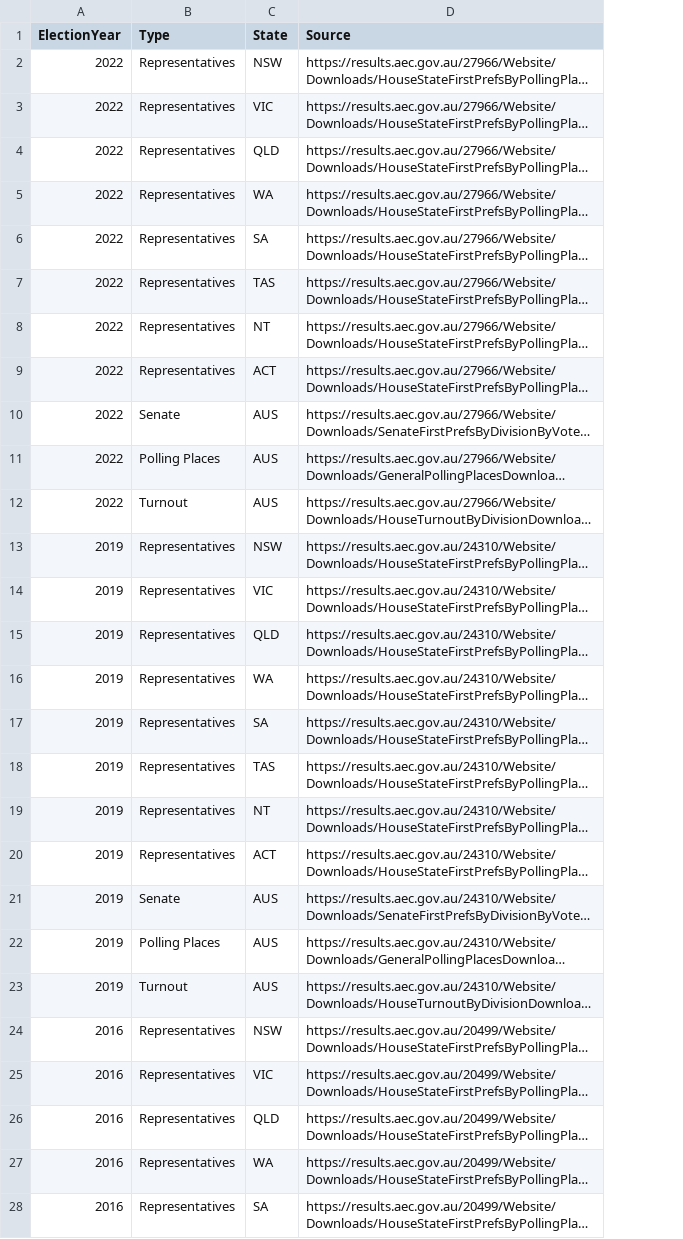
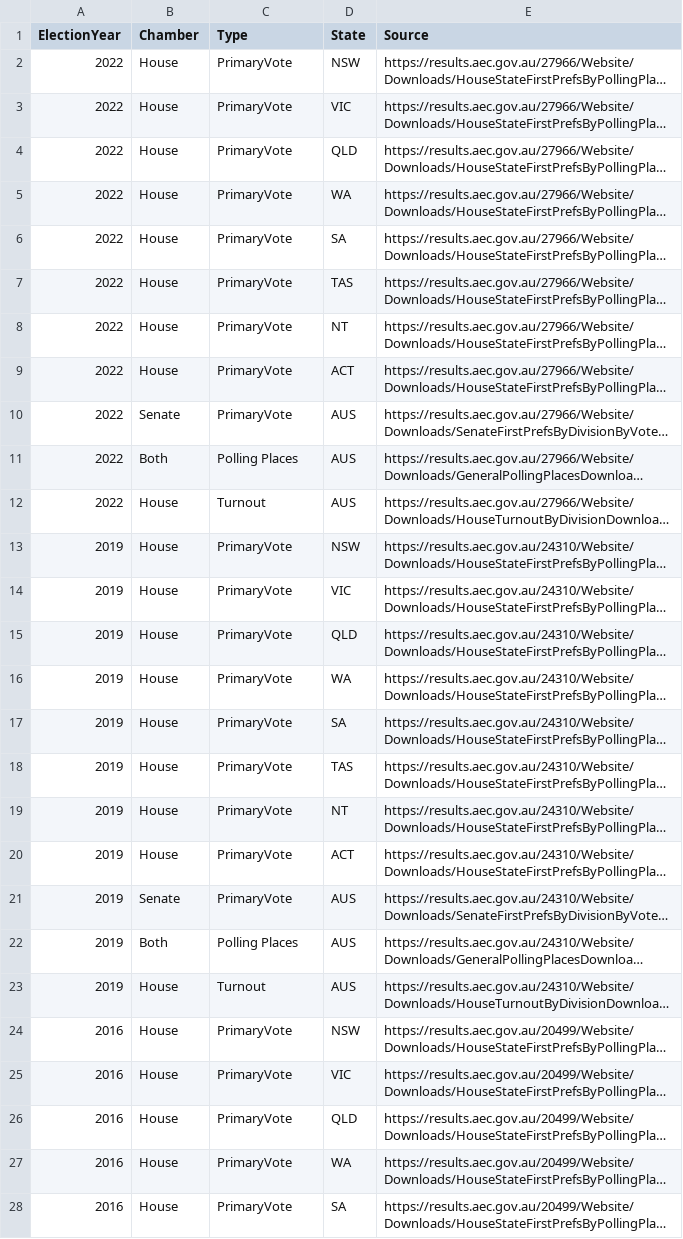
Before and after one commit to carlosyanez/auspol, a CSV file: data-raw/sources.csv, drawn as a sheet; only a part is shown; long unchanged cells end in …; addresses are those after the commit; the diff covers the shown part only; the diff names each change by its address in the sheet, - before the commit and + after, or states it on an @@ line.

Commit message:
working on raw data function

```diff
--- a/data-raw/sources.csv
+++ b/data-raw/sources.csv
+column B (Chamber), rows 2-28: House | House | House | House | House | House | House | House | Senate | Both | House | House | House | House | House | House | House | House | House | Senate | Both | House | House | House | House | House | House
-C2:C9 (Type): Representatives
+C2:C9 (Type): PrimaryVote
-C10 (Type): Senate
+C10 (Type): PrimaryVote
-C13:C20 (Type): Representatives
+C13:C20 (Type): PrimaryVote
-C21 (Type): Senate
+C21 (Type): PrimaryVote
-C24:C28 (Type): Representatives
+C24:C28 (Type): PrimaryVote
```
Also changed, not shown: 40 edited cells elsewhere in this file, 3 other files.
